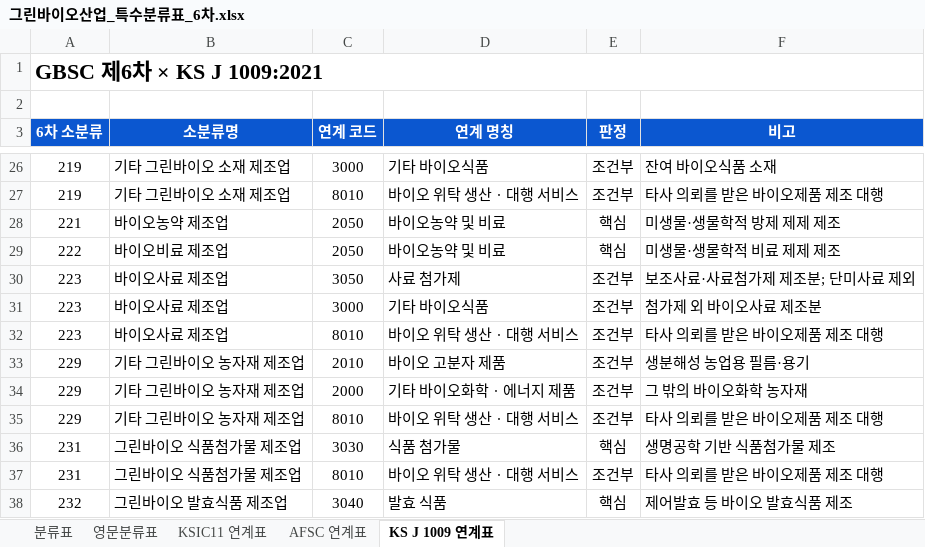
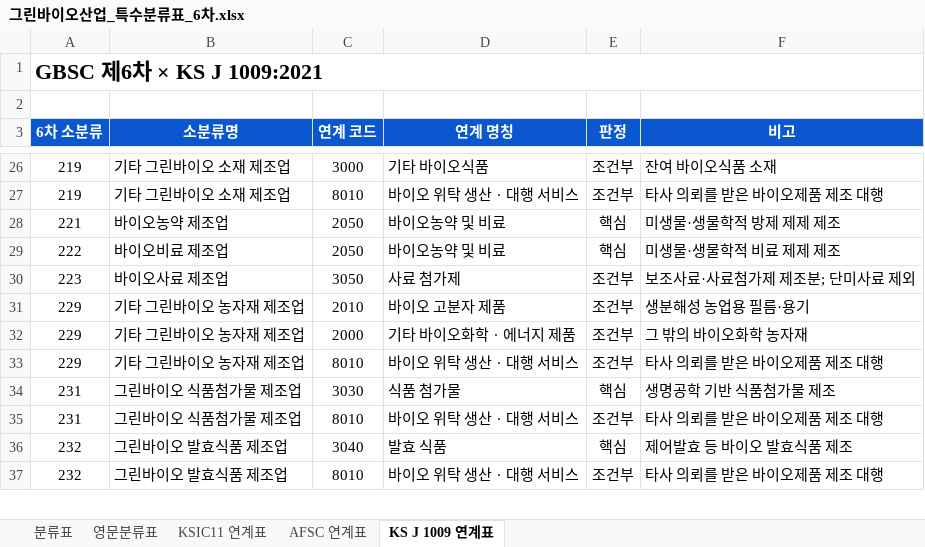
Before and after one commit to eins-going/classification_greenbio, an Excel workbook: xlsx/그린바이오산업_특수분류표_6차.xlsx, sheet KS J 1009 연계표, drawn as a sheet; only a part is shown, gaps mark what is left out; the shorter side is filled out with more unchanged rows; values as stored, in another font and other column widths than the file's, no borders; the diff names each change by its address in the sheet, - before the commit and + after, or states it on an @@ line.

```diff
--- a/xlsx/그린바이오산업_특수분류표_6차.xlsx (sheet KS J 1009 연계표)
+++ b/xlsx/그린바이오산업_특수분류표_6차.xlsx (sheet KS J 1009 연계표)
-row 31: 223 | 바이오사료 제조업 | 3000 | 기타 바이오식품 | 조건부 | 첨가제 외 바이오사료 제조분
-row 32: 223 | 바이오사료 제조업 | 8010 | 바이오 위탁 생산ㆍ대행 서비스 | 조건부 | 타사 의뢰를 받은 바이오제품 제조 대행
```
Also changed, not shown: sheet 분류표, 2 other files.
